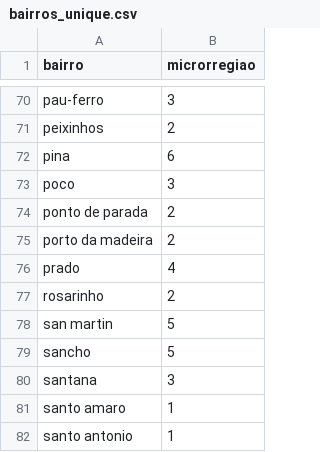
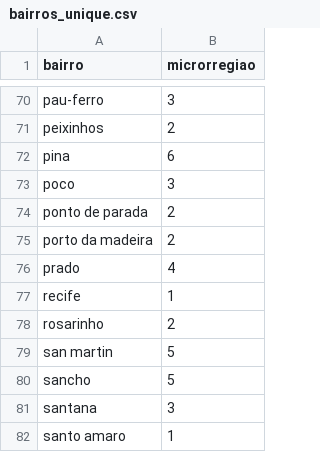
Before and after one commit to raf7525/trabalho-grafos, a CSV file: projeto_grafos/data/bairros_unique.csv, drawn as a sheet; only a part is shown, gaps mark what is left out; the shorter side is filled out with more unchanged rows.

```diff
--- a/projeto_grafos/data/bairros_unique.csv
+++ b/projeto_grafos/data/bairros_unique.csv
@@ -76,2 +76,3 @@ porto da madeira,2
 prado,4
+recife,1
 rosarinho,2
```
Also changed, not shown: 7 other files.
